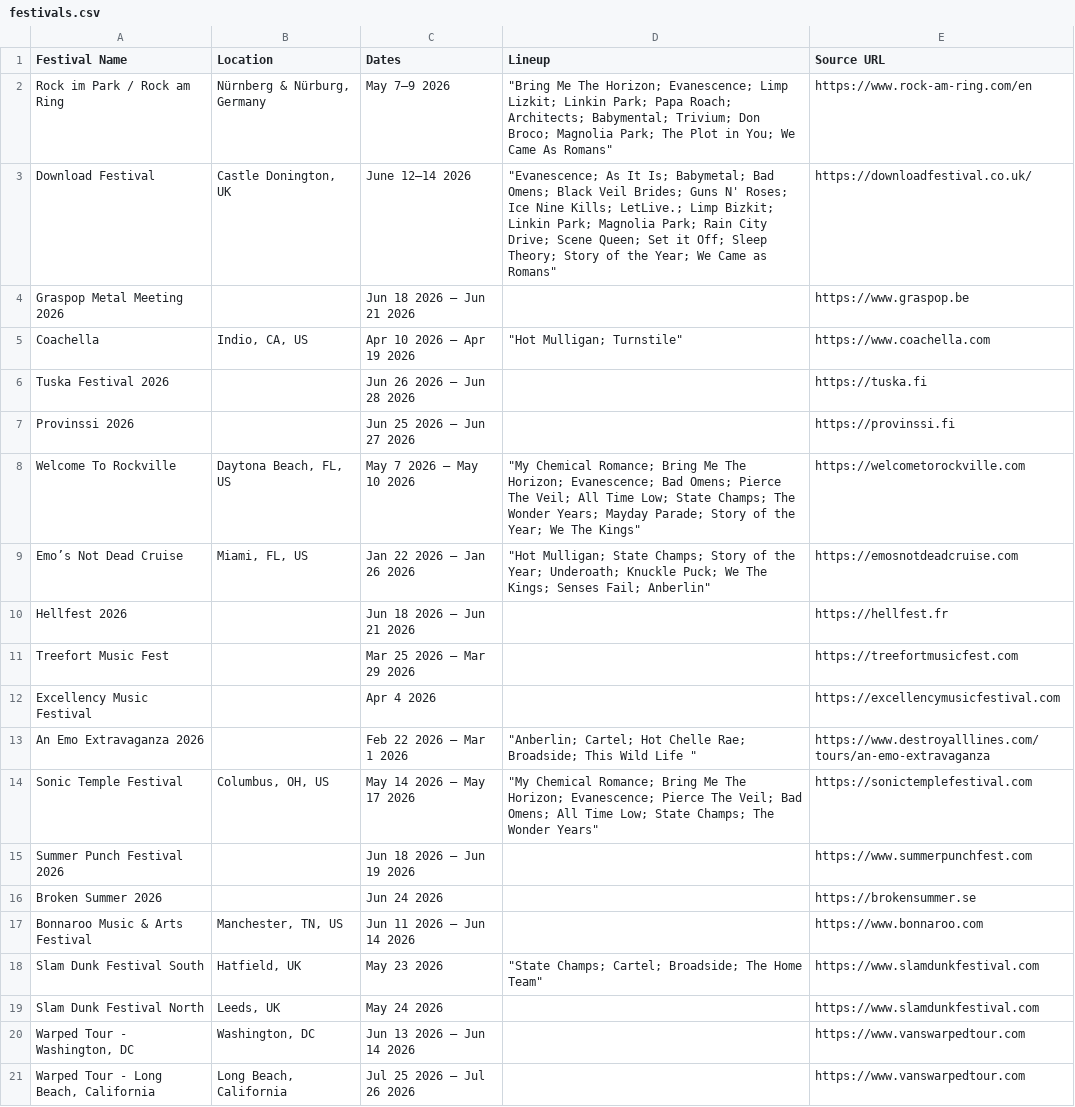
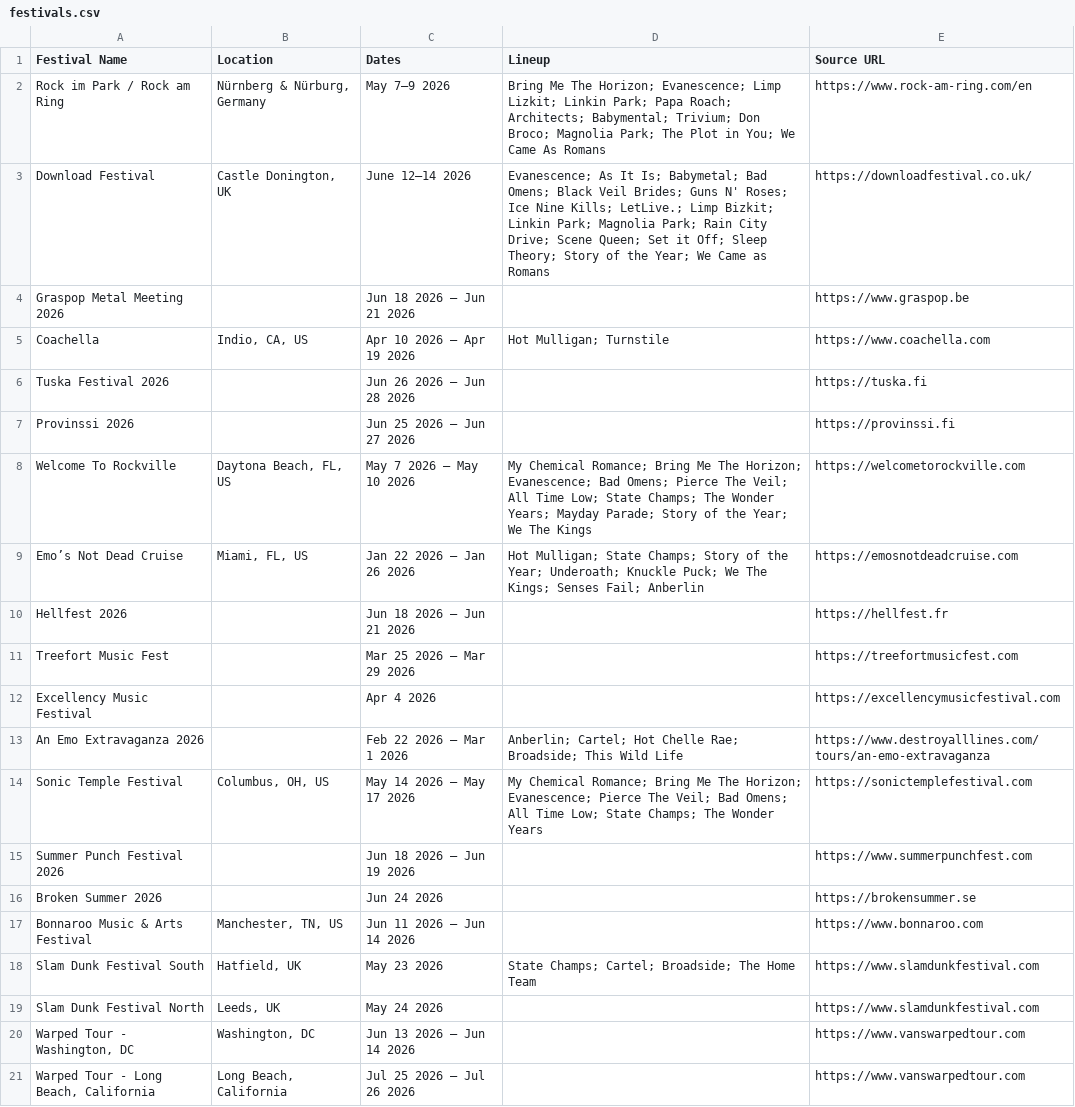
Before and after one commit to mkondysar/emorecords, a CSV file: docs/data/festivals.csv, drawn as a sheet; only a part is shown.

Commit message:
Update festivals.csv

```diff
--- a/docs/data/festivals.csv
+++ b/docs/data/festivals.csv
@@ -1,10 +1,10 @@
 Festival Name,Location,Dates,Lineup,Source URL
-Rock im Park / Rock am Ring,"Nürnberg & Nürburg, Germany",May 7–9 2026,"""Bring Me The Horizon; Evanescence; Limp Lizkit; Linkin Park; Papa Roach; Architects; Babymental; Trivium; Don Broco; Magnolia Park; The Plot in You; We Came As Romans""",https://www.rock-am-ring.com/en
-Download Festival,"Castle Donington, UK",June 12–14 2026,"""Evanescence; As It Is; Babymetal; Bad Omens; Black Veil Brides; Guns N' Roses; Ice Nine Kills; LetLive.; Limp Bizkit; Linkin Park; Magnolia Park; Rain City Drive; Scene Queen; Set it Off; Sleep Theory; Story of the Year; We Came as Romans""",https://downloadfestival.co.uk/
+Rock im Park / Rock am Ring,"Nürnberg & Nürburg, Germany",May 7–9 2026,Bring Me The Horizon; Evanescence; Limp Lizkit; Linkin Park; Papa Roach; Architects; Babymental; Trivium; Don Broco; Magnolia Park; The Plot in You; We Came As Romans,https://www.rock-am-ring.com/en
+Download Festival,"Castle Donington, UK",June 12–14 2026,Evanescence; As It Is; Babymetal; Bad Omens; Black Veil Brides; Guns N' Roses; Ice Nine Kills; LetLive.; Limp Bizkit; Linkin Park; Magnolia Park; Rain City Drive; Scene Queen; Set it Off; Sleep Theory; Story of the Year; We Came as Romans,https://downloadfestival.co.uk/
 Graspop Metal Meeting 2026,, Jun 18 2026 – Jun 21 2026,,https://www.graspop.be
-Coachella,"Indio, CA, US", Apr 10 2026 – Apr 19 2026,"""Hot Mulligan; Turnstile""",https://www.coachella.com
+Coachella,"Indio, CA, US", Apr 10 2026 – Apr 19 2026,Hot Mulligan; Turnstile,https://www.coachella.com
 Tuska Festival 2026,, Jun 26 2026 – Jun 28 2026,,https://tuska.fi
 Provinssi 2026,, Jun 25 2026 – Jun 27 2026,,https://provinssi.fi
-Welcome To Rockville,"Daytona Beach, FL, US", May 7 2026 – May 10 2026,"""My Chemical Romance; Bring Me The Horizon; Evanescence; Bad Omens; Pierce The Veil; All Time Low; State Champs; The Wonder Years; Mayday Parade; Story of the Year; We The Kings""",https://welcometorockville.com
-Emo’s Not Dead Cruise,"Miami, FL, US", Jan 22 2026 – Jan 26 2026,"""Hot Mulligan; State Champs; Story of the Year; Underoath; Knuckle Puck; We The Kings; Senses Fail; Anberlin""",https://emosnotdeadcruise.com
+Welcome To Rockville,"Daytona Beach, FL, US", May 7 2026 – May 10 2026,My Chemical Romance; Bring Me The Horizon; Evanescence; Bad Omens; Pierce The Veil; All Time Low; State Champs; The Wonder Years; Mayday Parade; Story of the Year; We The Kings,https://welcometorockville.com
+Emo’s Not Dead Cruise,"Miami, FL, US", Jan 22 2026 – Jan 26 2026,Hot Mulligan; State Champs; Story of the Year; Underoath; Knuckle Puck; We The Kings; Senses Fail; Anberlin,https://emosnotdeadcruise.com
 Hellfest 2026,, Jun 18 2026 – Jun 21 2026,,https://hellfest.fr
@@ -12,4 +12,4 @@ Treefort Music Fest,, Mar 25 2026 – Mar 29 2026,,https://treefortmusicfest.com
 Excellency Music Festival,, Apr 4 2026,,https://excellencymusicfestival.com
-An Emo Extravaganza 2026,, Feb 22 2026 – Mar 1 2026,"""Anberlin; Cartel; Hot Chelle Rae; Broadside; This Wild Life """,https://www.destroyalllines.com/tours/an-emo-extravaganza
-Sonic Temple Festival,"Columbus, OH, US", May 14 2026 – May 17 2026,"""My Chemical Romance; Bring Me The Horizon; Evanescence; Pierce The Veil; Bad Omens; All Time Low; State Champs; The Wonder Years""",https://sonictemplefestival.com
+An Emo Extravaganza 2026,, Feb 22 2026 – Mar 1 2026,Anberlin; Cartel; Hot Chelle Rae; Broadside; This Wild Life,https://www.destroyalllines.com/tours/an-emo-extravaganza
+Sonic Temple Festival,"Columbus, OH, US", May 14 2026 – May 17 2026,My Chemical Romance; Bring Me The Horizon; Evanescence; Pierce The Veil; Bad Omens; All Time Low; State Champs; The Wonder Years,https://sonictemplefestival.com
 Summer Punch Festival 2026,, Jun 18 2026 – Jun 19 2026,,https://www.summerpunchfest.com
@@ -17,3 +17,3 @@ Broken Summer 2026,, Jun 24 2026,,https://brokensummer.se
 Bonnaroo Music & Arts Festival,"Manchester, TN, US", Jun 11 2026 – Jun 14 2026,,https://www.bonnaroo.com
-Slam Dunk Festival South,"Hatfield, UK", May 23 2026,"""State Champs; Cartel; Broadside; The Home Team""",https://www.slamdunkfestival.com
+Slam Dunk Festival South,"Hatfield, UK", May 23 2026,State Champs; Cartel; Broadside; The Home Team,https://www.slamdunkfestival.com
 Slam Dunk Festival North,"Leeds, UK", May 24 2026,,https://www.slamdunkfestival.com
```
